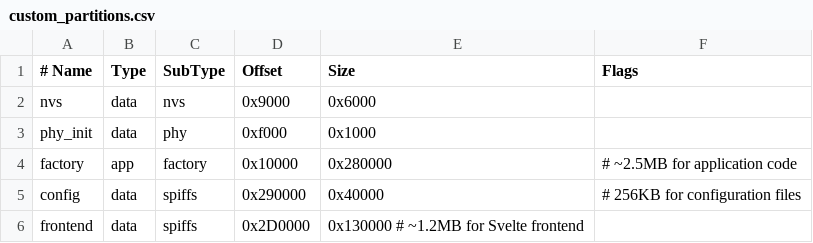
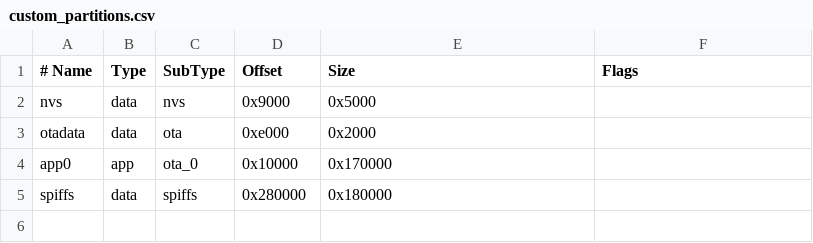
Before and after one commit to Nxe5/Modular_Macropad_Firmware, a CSV file: custom_partitions.csv, drawn as a sheet; removed rows and columns are numbered as before the commit, all else as after; the diff names each change by its address in the sheet, - before the commit and + after, or states it on an @@ line.

Commit message:
added custom partition

```diff
--- a/custom_partitions.csv
+++ b/custom_partitions.csv
-E2 (Size): 0x6000
+E2 (Size): 0x5000
-row 3: phy_init | data | phy | 0xf000 | 0x1000
-row 4: factory | app | factory | 0x10000 | 0x280000 | # ~2.5MB for application code
-row 5: config | data | spiffs | 0x290000 | 0x40000 | # 256KB for configuration files
+row 3: otadata | data | ota | 0xe000 | 0x2000
+row 4: app0 | app | ota_0 | 0x10000 | 0x170000
-A5 (# Name): frontend
+A5 (# Name): spiffs
-D5 (Offset): 0x2D0000
+D5 (Offset): 0x280000
-E5 (Size): 0x130000 # ~1.2MB for Svelte frontend
+E5 (Size): 0x180000
```
Also changed, not shown: 3 other files.
